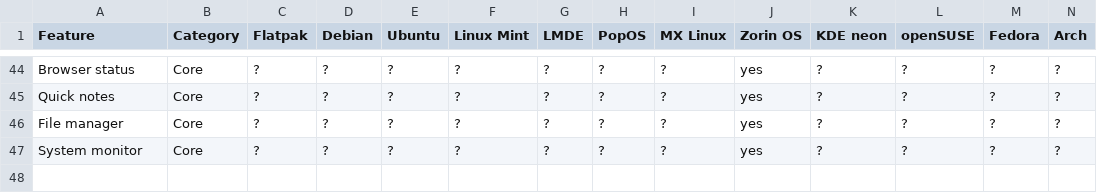
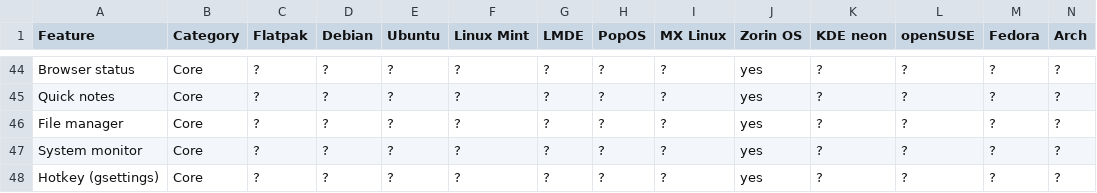
Before and after one commit to Toqsick/master-linux-assistant, a CSV file: features.csv, drawn as a sheet; only a part is shown, gaps mark what is left out; rows hold the shown columns only; the diff names each change by its address in the sheet, - before the commit and + after, or states it on an @@ line.

Commit message:
feat(hotkey): Hotkey ueber gsettings in beiden Sitzungen (#58) (#160)
* feat(hotkey): Hotkey ueber gsettings in beiden Sitzungen (#58)

* feat(hotkey): Hotkey ueber gsettings in beiden Sitzungen (#58) (Block 2)

* feat(hotkey): Hotkey ueber gsettings in beiden Sitzungen (#58) (Block 3)

* feat(hotkey): Hotkey ueber gsettings in beiden Sitzungen (#58) (Block 4)

* feat(hotkey): Hotkey ueber gsettings in beiden Sitzungen (#58) (Block 5)

* feat(hotkey): Hotkey ueber gsettings in beiden Sitzungen (#58) (Block 6)

* feat(hotkey): Hotkey ueber gsettings in beiden Sitzungen (#58) (Block 7)

```diff
--- a/features.csv
+++ b/features.csv
+row 48: Hotkey (gsettings) | Core | ? | ? | ? | ? | ? | ? | ? | yes | ? | ? | ? | ?
```
Also changed, not shown: 27 other files.
